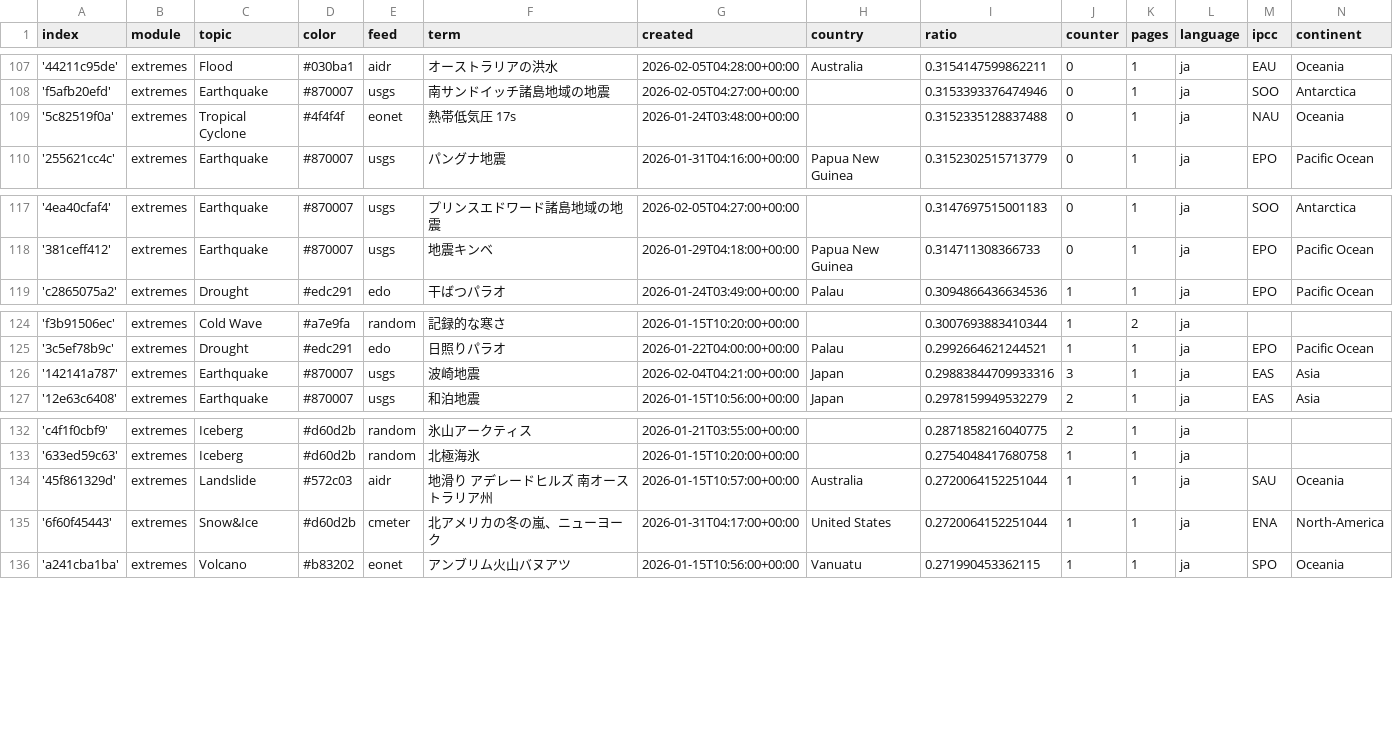
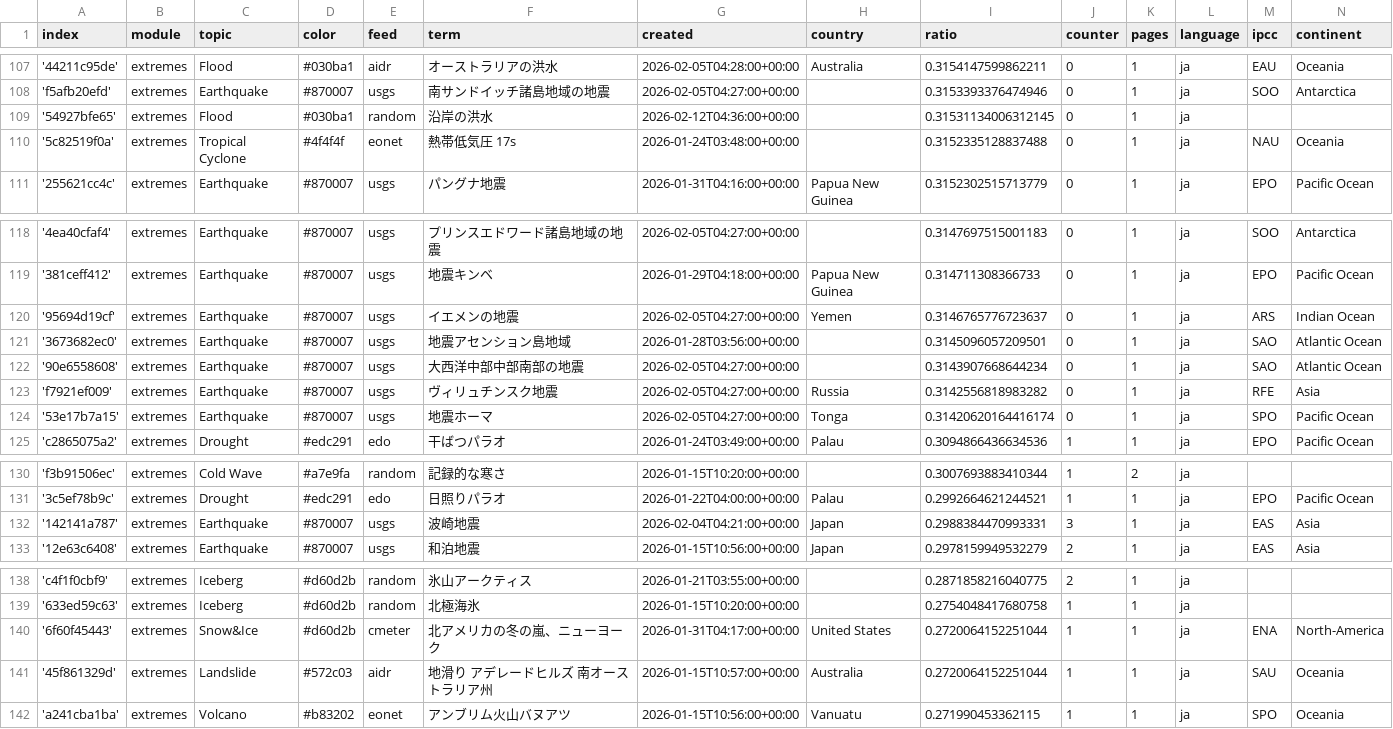
Before and after one commit to annajungfleischnews/japaneseExtremes, a CSV file: terms.csv, drawn as a sheet; only a part is shown, gaps mark what is left out.

Commit message:
Commit from GitHub Actions (import:0.0)

```diff
--- a/terms.csv
+++ b/terms.csv
@@ -108,2 +108,3 @@ index,module,topic,color,feed,term,created,country,ratio,counter,pages,language,
 'f5afb20efd',extremes,Earthquake,#870007,usgs,南サンドイッチ諸島地域の地震,2026-02-05T04:27:00+00:00,,0.3153393376474946,0,1,ja,SOO,Antarctica
+'54927bfe65',extremes,Flood,#030ba1,random,沿岸の洪水,2026-02-12T04:36:00+00:00,,0.31531134006312145,0,1,ja,,
 '5c82519f0a',extremes,Tropical Cyclone,#4f4f4f,eonet,熱帯低気圧 17s,2026-01-24T03:48:00+00:00,,0.3152335128837488,0,1,ja,NAU,Oceania
@@ -118,2 +119,7 @@ index,module,topic,color,feed,term,created,country,ratio,counter,pages,language,
 '381ceff412',extremes,Earthquake,#870007,usgs,地震キンベ,2026-01-29T04:18:00+00:00,Papua New Guinea,0.314711308366733,0,1,ja,EPO,Pacific Ocean
+'95694d19cf',extremes,Earthquake,#870007,usgs,イエメンの地震,2026-02-05T04:27:00+00:00,Yemen,0.3146765776723637,0,1,ja,ARS,Indian Ocean
+'3673682ec0',extremes,Earthquake,#870007,usgs,地震アセンション島地域,2026-01-28T03:56:00+00:00,,0.3145096057209501,0,1,ja,SAO,Atlantic Ocean
+'90e6558608',extremes,Earthquake,#870007,usgs,大西洋中部中部南部の地震,2026-02-05T04:27:00+00:00,,0.3143907668644234,0,1,ja,SAO,Atlantic Ocean
+'f7921ef009',extremes,Earthquake,#870007,usgs,ヴィリュチンスク地震,2026-02-05T04:27:00+00:00,Russia,0.3142556818983282,0,1,ja,RFE,Asia
+'53e17b7a15',extremes,Earthquake,#870007,usgs,地震ホーマ,2026-02-05T04:27:00+00:00,Tonga,0.31420620164416174,0,1,ja,SPO,Pacific Ocean
 'c2865075a2',extremes,Drought,#edc291,edo,干ばつパラオ,2026-01-24T03:49:00+00:00,Palau,0.3094866436634536,1,1,ja,EPO,Pacific Ocean
@@ -125,3 +131,3 @@ index,module,topic,color,feed,term,created,country,ratio,counter,pages,language,
 '3c5ef78b9c',extremes,Drought,#edc291,edo,日照りパラオ,2026-01-22T04:00:00+00:00,Palau,0.2992664621244521,1,1,ja,EPO,Pacific Ocean
-'142141a787',extremes,Earthquake,#870007,usgs,波崎地震,2026-02-04T04:21:00+00:00,Japan,0.29883844709933316,3,1,ja,EAS,Asia
+'142141a787',extremes,Earthquake,#870007,usgs,波崎地震,2026-02-04T04:21:00+00:00,Japan,0.2988384470993331,3,1,ja,EAS,Asia
 '12e63c6408',extremes,Earthquake,#870007,usgs,和泊地震,2026-01-15T10:56:00+00:00,Japan,0.2978159949532279,2,1,ja,EAS,Asia
@@ -133,4 +139,4 @@ index,module,topic,color,feed,term,created,country,ratio,counter,pages,language,
 '633ed59c63',extremes,Iceberg,#d60d2b,random,北極海氷,2026-01-15T10:20:00+00:00,,0.2754048417680758,1,1,ja,,
+'6f60f45443',extremes,Snow&Ice,#d60d2b,cmeter,北アメリカの冬の嵐、ニューヨーク,2026-01-31T04:17:00+00:00,United States,0.2720064152251044,1,1,ja,ENA,North-America
 '45f861329d',extremes,Landslide,#572c03,aidr,地滑り アデレードヒルズ 南オーストラリア州,2026-01-15T10:57:00+00:00,Australia,0.2720064152251044,1,1,ja,SAU,Oceania
-'6f60f45443',extremes,Snow&Ice,#d60d2b,cmeter,北アメリカの冬の嵐、ニューヨーク,2026-01-31T04:17:00+00:00,United States,0.2720064152251044,1,1,ja,ENA,North-America
 'a241cba1ba',extremes,Volcano,#b83202,eonet,アンブリム火山バヌアツ,2026-01-15T10:56:00+00:00,Vanuatu,0.271990453362115,1,1,ja,SPO,Oceania
```
